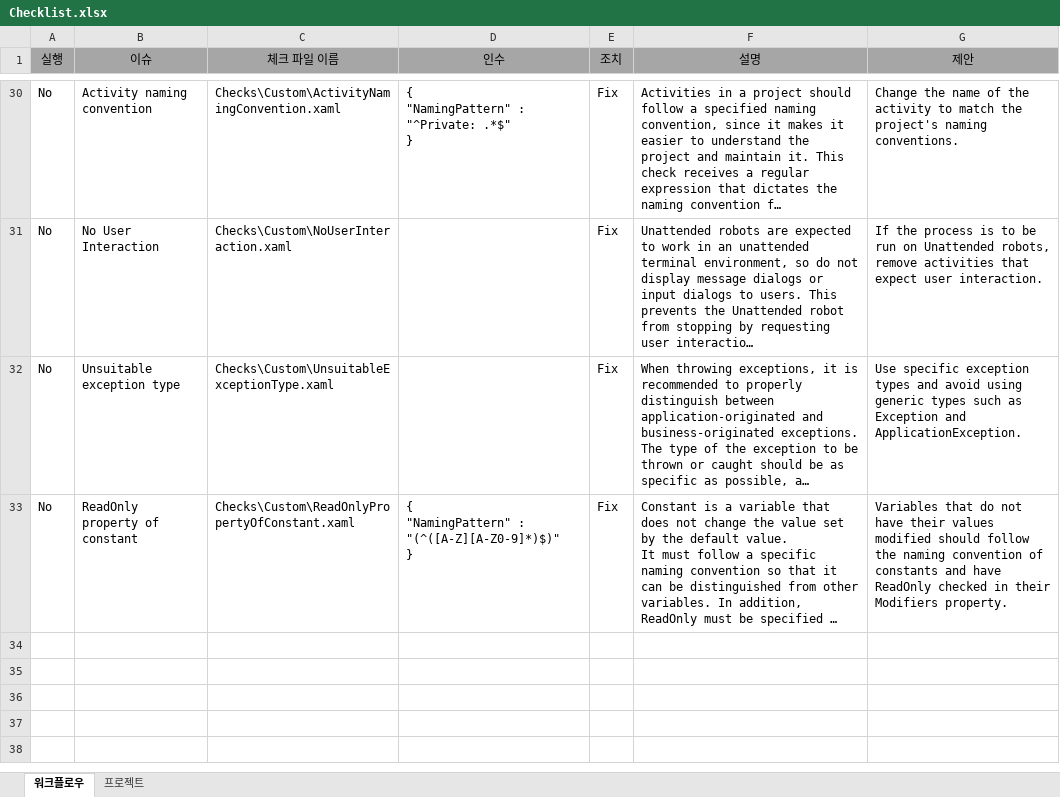
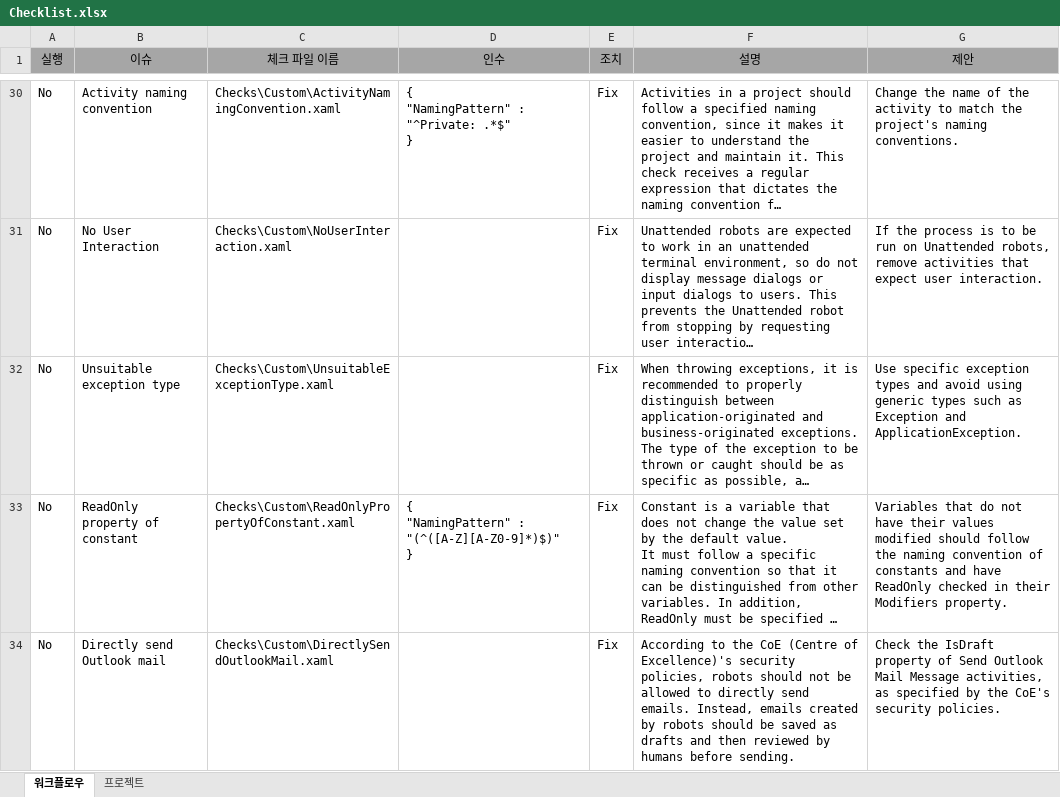
Before and after one commit to UiPath/Workflow-Inspector, an Excel workbook: Config/KO/Checklist.xlsx, sheet 워크플로우, drawn as a sheet; only a part is shown, gaps mark what is left out; long unchanged cells end in …; values as stored, in another font and other column widths than the file's, no borders; the diff names each change by its address in the sheet, - before the commit and + after, or states it on an @@ line.

Commit message:
Include Directly Send Outlook Mail check

```diff
--- a/Config/KO/Checklist.xlsx (sheet 워크플로우)
+++ b/Config/KO/Checklist.xlsx (sheet 워크플로우)
+row 34: No | Directly send Outlook mail | Checks\Custom\DirectlySendOutlookMail.xaml |  | Fix | According to the CoE (Centre of Excellence)'s security policies, robots should not be allowed to directly send emails. Instead, emails created by robots should be saved as drafts and then reviewed by humans before sending. | Check the IsDraft property of Send Outlook Mail Message activities, as specified by the CoE's security policies.
```
Also changed, not shown: Config/EN/Checklist.xlsx, Config/JA/Checklist.xlsx, 1 other file.
